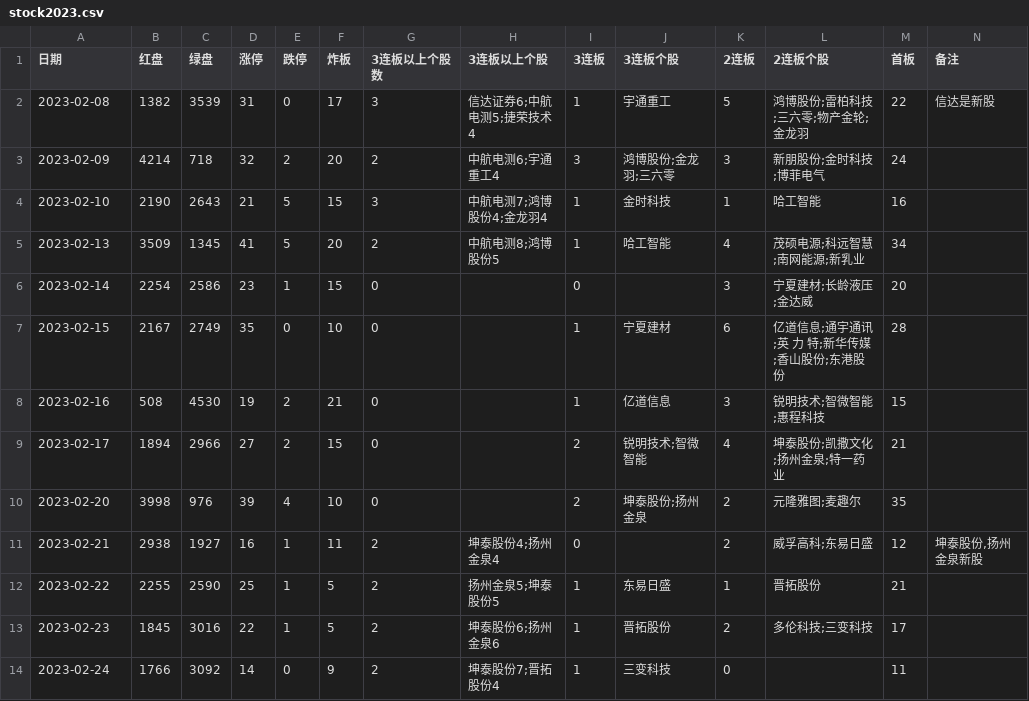
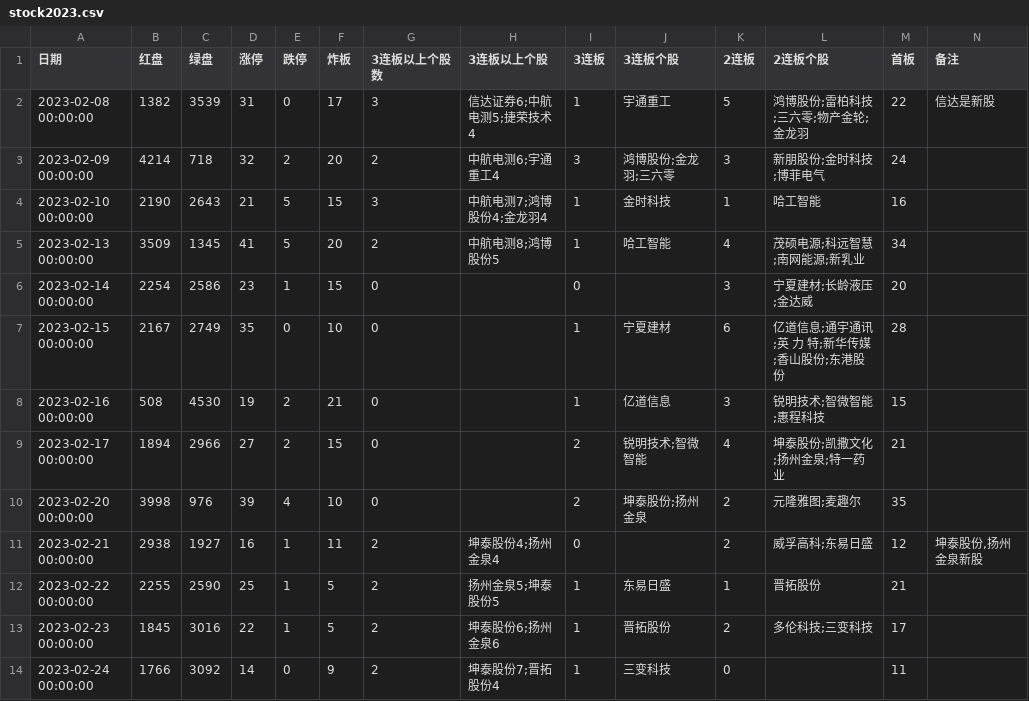
Before and after one commit to pangyouzhen/2023, a CSV file: sentiment/stock2023.csv, drawn as a sheet; only a part is shown; the diff covers the shown part only.

```diff
--- a/sentiment/stock2023.csv
+++ b/sentiment/stock2023.csv
@@ -1,14 +1,14 @@
 日期,红盘,绿盘,涨停,跌停,炸板,3连板以上个股数,3连板以上个股,3连板,3连板个股,2连板,2连板个股,首板,备注
-2023-02-08,1382,3539,31,0,17,3,信达证券6;中航电测5;捷荣技术4,1,宇通重工,5,鸿博股份;雷柏科技;三六零;物产金轮;金龙羽,22,信达是新股
-2023-02-09,4214,718,32,2,20,2,中航电测6;宇通重工4,3,鸿博股份;金龙羽;三六零,3,新朋股份;金时科技;博菲电气,24,
-2023-02-10,2190,2643,21,5,15,3,中航电测7;鸿博股份4;金龙羽4,1,金时科技,1,哈工智能,16,
-2023-02-13,3509,1345,41,5,20,2,中航电测8;鸿博股份5,1,哈工智能,4,茂硕电源;科远智慧;南网能源;新乳业,34,
-2023-02-14,2254,2586,23,1,15,0,,0,,3,宁夏建材;长龄液压;金达威,20,
-2023-02-15,2167,2749,35,0,10,0,,1,宁夏建材,6,亿道信息;通宇通讯;英 力 特;新华传媒;香山股份;东港股份,28,
-2023-02-16,508,4530,19,2,21,0,,1,亿道信息,3,锐明技术;智微智能;惠程科技,15,
-2023-02-17,1894,2966,27,2,15,0,,2,锐明技术;智微智能,4,坤泰股份;凯撒文化;扬州金泉;特一药业,21,
-2023-02-20,3998,976,39,4,10,0,,2,坤泰股份;扬州金泉,2,元隆雅图;麦趣尔,35,
-2023-02-21,2938,1927,16,1,11,2,坤泰股份4;扬州金泉4,0,,2,威孚高科;东易日盛,12,"坤泰股份,扬州金泉新股"
-2023-02-22,2255,2590,25,1,5,2,扬州金泉5;坤泰股份5,1,东易日盛,1,晋拓股份,21,
-2023-02-23,1845,3016,22,1,5,2,坤泰股份6;扬州金泉6,1,晋拓股份,2,多伦科技;三变科技,17,
-2023-02-24,1766,3092,14,0,9,2,坤泰股份7;晋拓股份4,1,三变科技,0,,11,
+2023-02-08 00:00:00,1382,3539,31,0,17,3,信达证券6;中航电测5;捷荣技术4,1,宇通重工,5,鸿博股份;雷柏科技;三六零;物产金轮;金龙羽,22,信达是新股
+2023-02-09 00:00:00,4214,718,32,2,20,2,中航电测6;宇通重工4,3,鸿博股份;金龙羽;三六零,3,新朋股份;金时科技;博菲电气,24,
+2023-02-10 00:00:00,2190,2643,21,5,15,3,中航电测7;鸿博股份4;金龙羽4,1,金时科技,1,哈工智能,16,
+2023-02-13 00:00:00,3509,1345,41,5,20,2,中航电测8;鸿博股份5,1,哈工智能,4,茂硕电源;科远智慧;南网能源;新乳业,34,
+2023-02-14 00:00:00,2254,2586,23,1,15,0,,0,,3,宁夏建材;长龄液压;金达威,20,
+2023-02-15 00:00:00,2167,2749,35,0,10,0,,1,宁夏建材,6,亿道信息;通宇通讯;英 力 特;新华传媒;香山股份;东港股份,28,
+2023-02-16 00:00:00,508,4530,19,2,21,0,,1,亿道信息,3,锐明技术;智微智能;惠程科技,15,
+2023-02-17 00:00:00,1894,2966,27,2,15,0,,2,锐明技术;智微智能,4,坤泰股份;凯撒文化;扬州金泉;特一药业,21,
+2023-02-20 00:00:00,3998,976,39,4,10,0,,2,坤泰股份;扬州金泉,2,元隆雅图;麦趣尔,35,
+2023-02-21 00:00:00,2938,1927,16,1,11,2,坤泰股份4;扬州金泉4,0,,2,威孚高科;东易日盛,12,"坤泰股份,扬州金泉新股"
+2023-02-22 00:00:00,2255,2590,25,1,5,2,扬州金泉5;坤泰股份5,1,东易日盛,1,晋拓股份,21,
+2023-02-23 00:00:00,1845,3016,22,1,5,2,坤泰股份6;扬州金泉6,1,晋拓股份,2,多伦科技;三变科技,17,
+2023-02-24 00:00:00,1766,3092,14,0,9,2,坤泰股份7;晋拓股份4,1,三变科技,0,,11,
```
Also changed, not shown: 8 removed rows and 5 edited cells elsewhere in this file, 1 other file.
